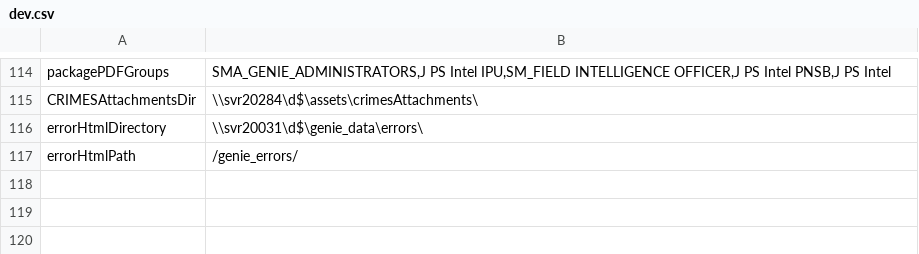
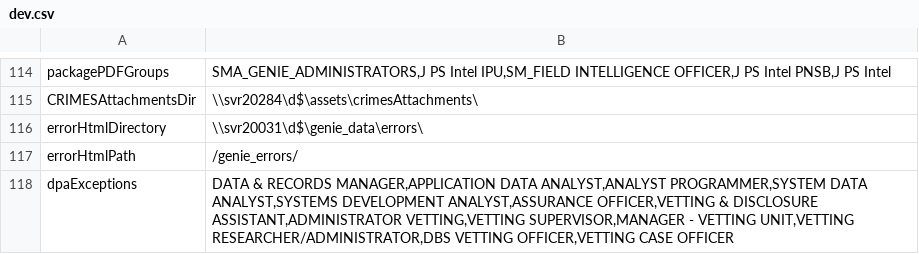
Before and after one commit to theGenieMan/genieAssets, a CSV file: lookups/environment/dev.csv, drawn as a sheet; only a part is shown, gaps mark what is left out; the diff names each change by its address in the sheet, - before the commit and + after, or states it on an @@ line.

```diff
--- a/lookups/environment/dev.csv
+++ b/lookups/environment/dev.csv
+row 118: dpaExceptions | DATA & RECORDS MANAGER,APPLICATION DATA ANALYST,ANALYST PROGRAMMER,SYSTEM DATA ANALYST,SYSTEMS DEVELOPMENT ANALYST,ASSURANCE OFFICER,VETTING & DISCLOSURE ASSISTANT,ADMINISTRATOR VETTING,VETTING SUPERVISOR,MANAGER - VETTING UNIT,VETTING RESEARCHER/ADMINISTRATOR,DBS VETTING OFFICER,VETTING CASE OFFICER
```
Also changed, not shown: lookups/environment/copy.csv, lookups/environment/live.csv, 3 other files.
